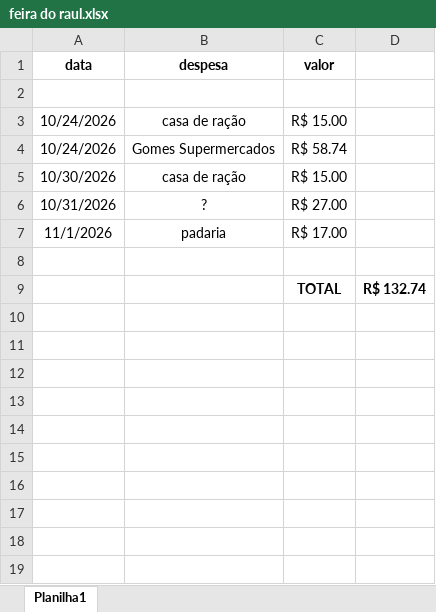
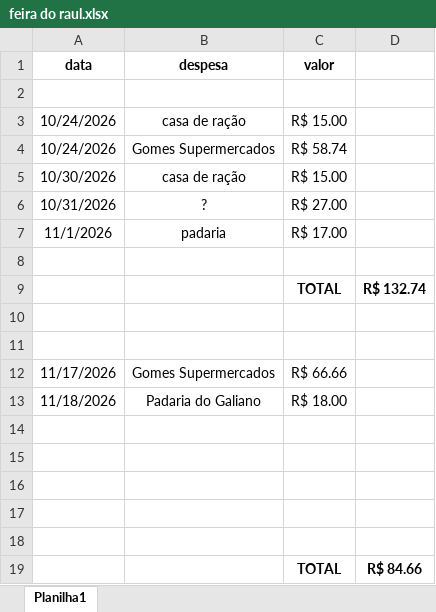
Before and after one commit to HumbertoEliaSoares01/Raul, an Excel workbook: feira do raul.xlsx, sheet Planilha1, drawn as a sheet; values as stored, in another font and other column widths than the file's, no borders; the diff names each change by its address in the sheet, - before the commit and + after, or states it on an @@ line.

Commit message:
Update feira do raul.xlsx

```diff
--- a/feira do raul.xlsx (sheet Planilha1)
+++ b/feira do raul.xlsx (sheet Planilha1)
+row 10: (empty)
+row 11: (empty)
+row 12: 11/17/2026 | Gomes Supermercados | R$ 66.66
+row 13: 11/18/2026 | Padaria do Galiano | R$ 18.00
+row 14: (empty)
+row 15: (empty)
+row 16: (empty)
+row 17: (empty)
+row 18: (empty)
+row 19:  |  | TOTAL | R$ 84.66
```
